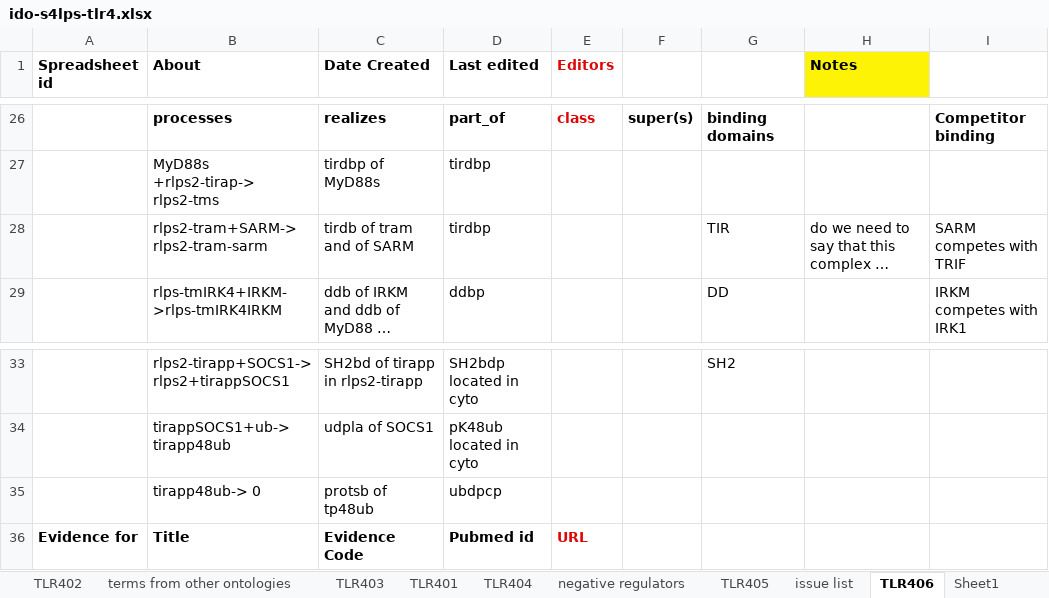
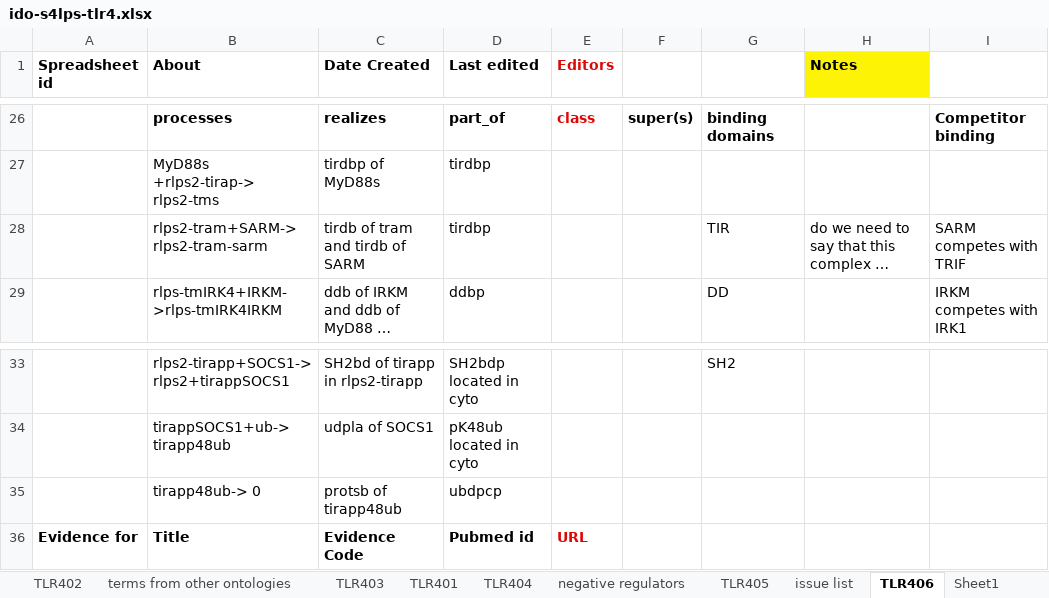
Before and after one commit to infectious-disease-ontology/infectious-disease-ontology-retired, an Excel workbook: src/ontology/immunology/ido-s4lps-tlr4.xlsx, sheet TLR406, drawn as a sheet; only a part is shown, gaps mark what is left out; long unchanged cells end in …; values as stored, in another font and other column widths than the file's, no borders; the diff names each change by its address in the sheet, - before the commit and + after, or states it on an @@ line.

```diff
--- a/src/ontology/immunology/ido-s4lps-tlr4.xlsx (sheet TLR406)
+++ b/src/ontology/immunology/ido-s4lps-tlr4.xlsx (sheet TLR406)
-C28 (Date Created): tirdb of tram and of SARM
+C28 (Date Created): tirdb of tram and tirdb of SARM
-C35 (Date Created): protsb of tp48ub
+C35 (Date Created): protsb of tirapp48ub
```
Also changed, not shown: sheet TLR403, sheet TLR405, sheet TLR402.
